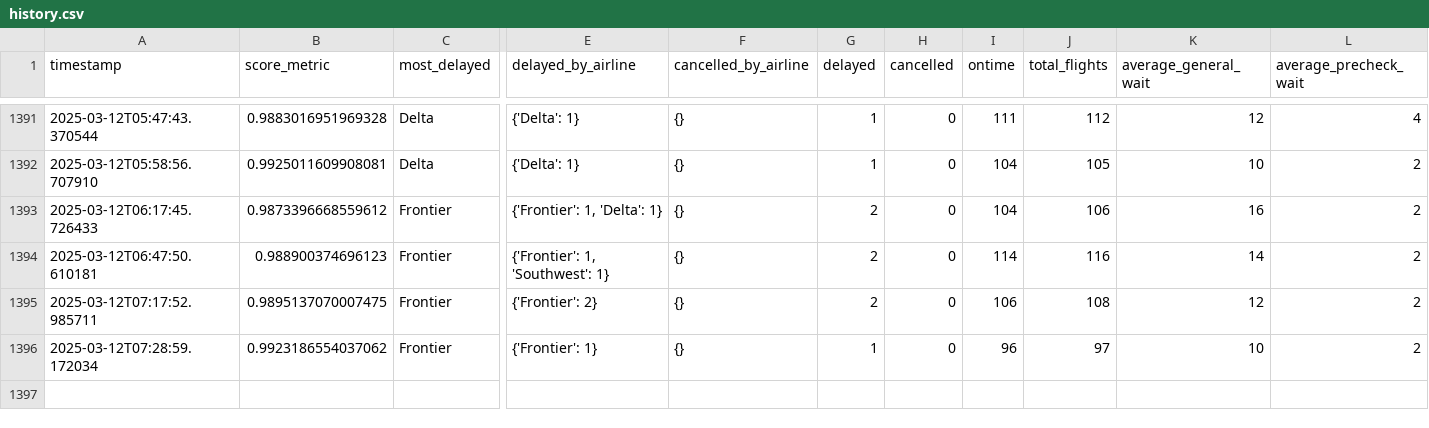
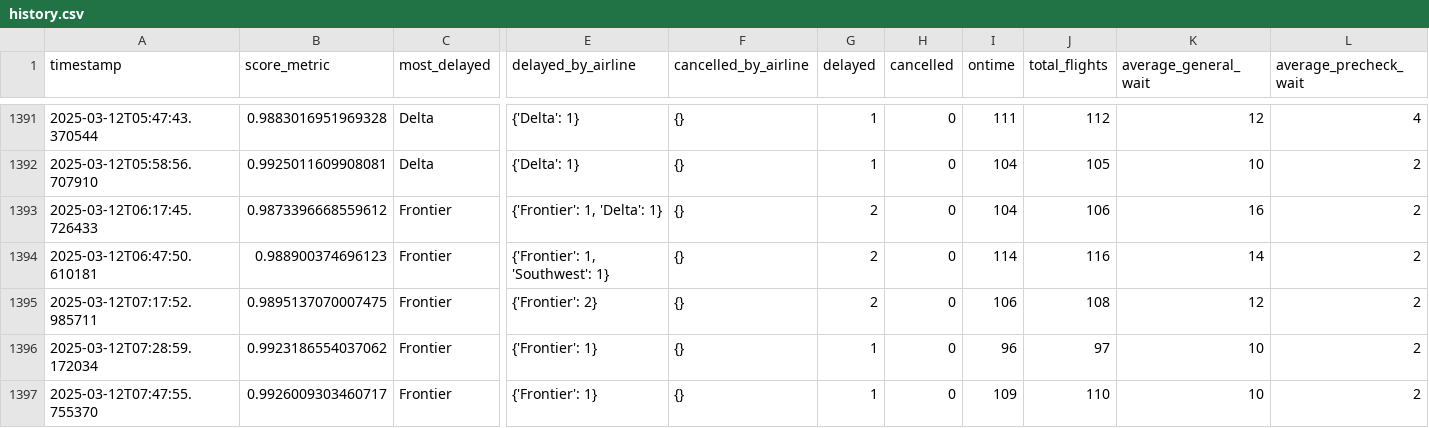
Before and after one commit to cruzdariel/how_is_mco_today, a CSV file: history.csv, drawn as a sheet; only a part is shown, gaps mark what is left out; rows hold the shown columns only; the diff names each change by its address in the sheet, - before the commit and + after, or states it on an @@ line.

Commit message:
Auto-update CSV

```diff
--- a/history.csv
+++ b/history.csv
+row 1397: 2025-03-12T07:47:55.755370 | 0.9926009303460717 | Frontier | {'Frontier': 1} | {} | 1 | 0 | 109 | 110 | 10 | 2
```
